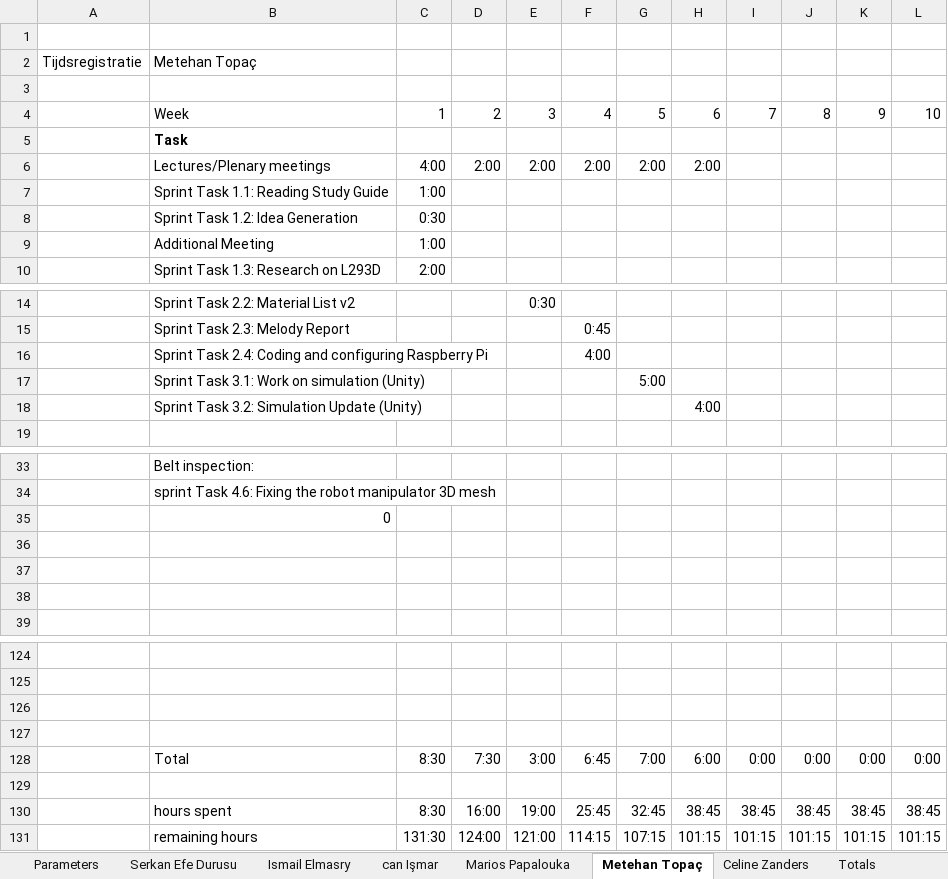
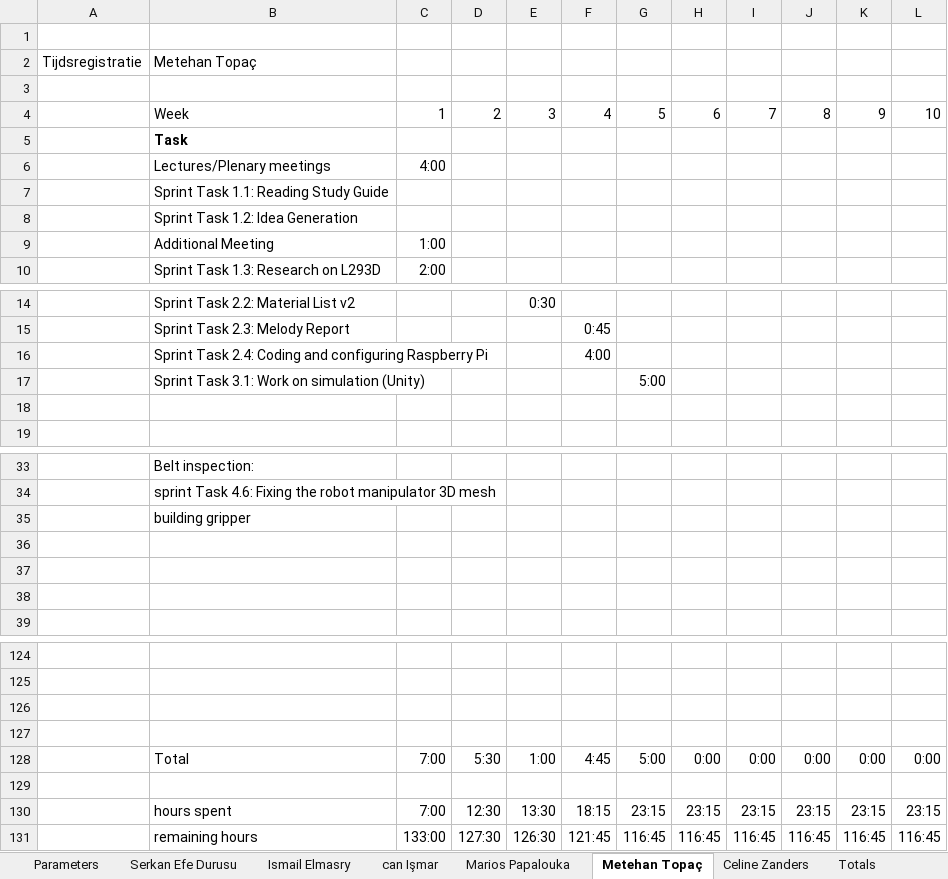
Before and after one commit to ismailelmasry/Embedded_system_group25, an Excel workbook: Sprint3/week6/Group25 DBL Scrum Timesheets.xlsx, sheet Metehan Topaç, drawn as a sheet; only a part is shown, gaps mark what is left out; values as stored, in another font and other column widths than the file's, no borders; conditional formats not drawn; removed rows and columns are numbered as before the commit, all else as after; the diff names each change by its address in the sheet, - before the commit and + after, or states it on an @@ line.

```diff
--- a/Sprint3/week6/Group25 DBL Scrum Timesheets.xlsx (sheet Metehan Topaç)
+++ b/Sprint3/week6/Group25 DBL Scrum Timesheets.xlsx (sheet Metehan Topaç)
-row 6:  | Lectures/Plenary meetings | 4:00 | 2:00 | 2:00 | 2:00 | 2:00 | 2:00
-row 7:  | Sprint Task 1.1: Reading Study Guide | 1:00
-row 8:  | Sprint Task 1.2: Idea Generation | 0:30
+row 6:  | Lectures/Plenary meetings | 4:00
+row 7:  | Sprint Task 1.1: Reading Study Guide
+row 8:  | Sprint Task 1.2: Idea Generation
-row 18:  | Sprint Task 3.2: Simulation Update (Unity) |  |  |  |  |  | 4:00
+row 18: (empty)
-B35: 0
+B35: building gripper
-C128: 8:30
+C128: 7:00
-D128: 7:30
+D128: 5:30
-E128: 3:00
+E128: 1:00
-F128: 6:45
+F128: 4:45
-G128: 7:00
+G128: 5:00
-H128: 6:00
+H128: 0:00
-row 130:  | hours spent | 8:30 | 16:00 | 19:00 | 25:45 | 32:45 | 38:45 | 38:45 | 38:45 | 38:45 | 38:45
-row 131:  | remaining hours | 131:30 | 124:00 | 121:00 | 114:15 | 107:15 | 101:15 | 101:15 | 101:15 | 101:15 | 101:15
+row 130:  | hours spent | 7:00 | 12:30 | 13:30 | 18:15 | 23:15 | 23:15 | 23:15 | 23:15 | 23:15 | 23:15
+row 131:  | remaining hours | 133:00 | 127:30 | 126:30 | 121:45 | 116:45 | 116:45 | 116:45 | 116:45 | 116:45 | 116:45
```
Also changed, not shown: sheet Serkan Efe Durusu, sheet Totals, sheet Ismail Elmasry, sheet can Işmar, sheet Parameters, sheet Marios Papalouka, 1 more sheet, charts or pictures.
